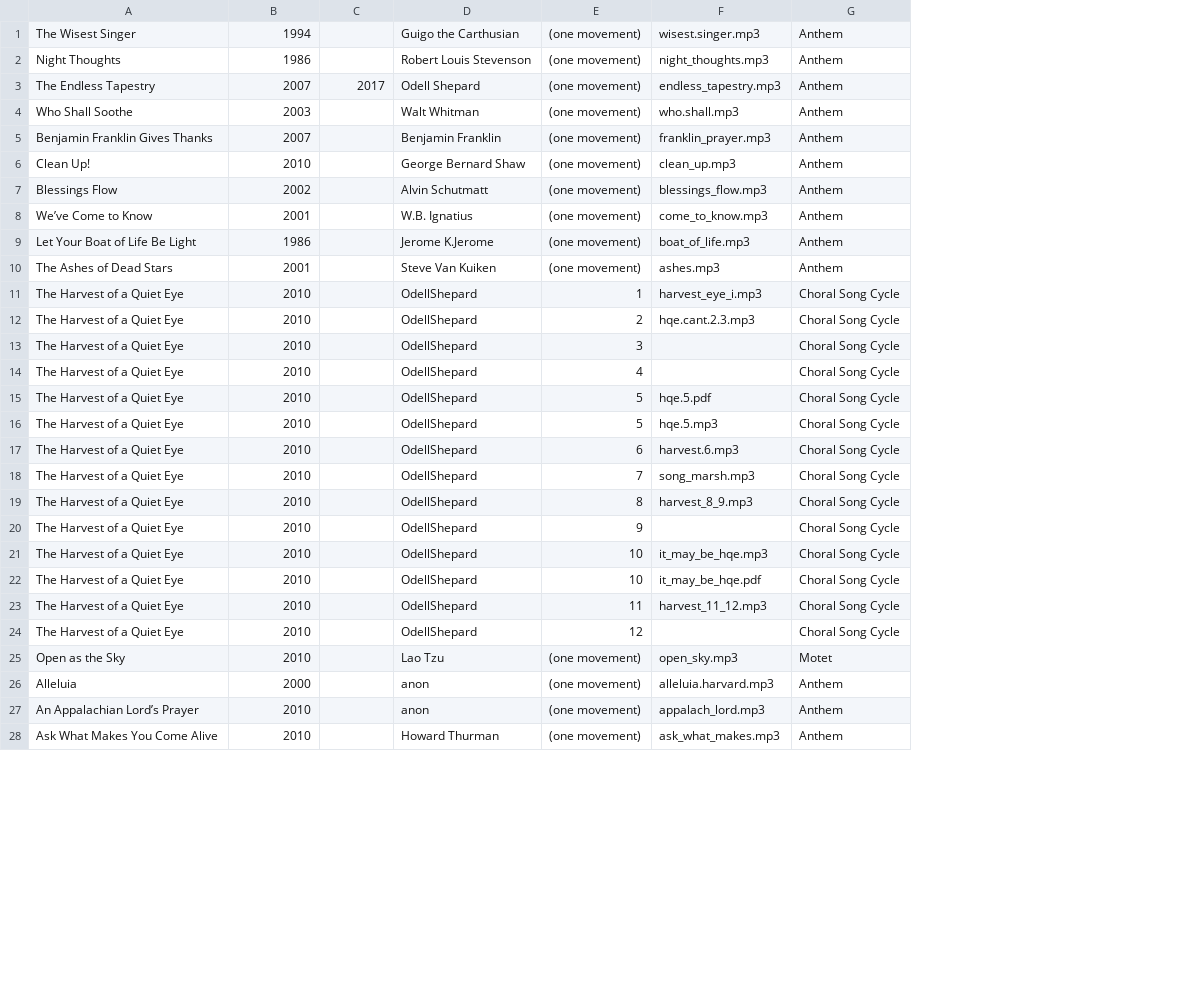
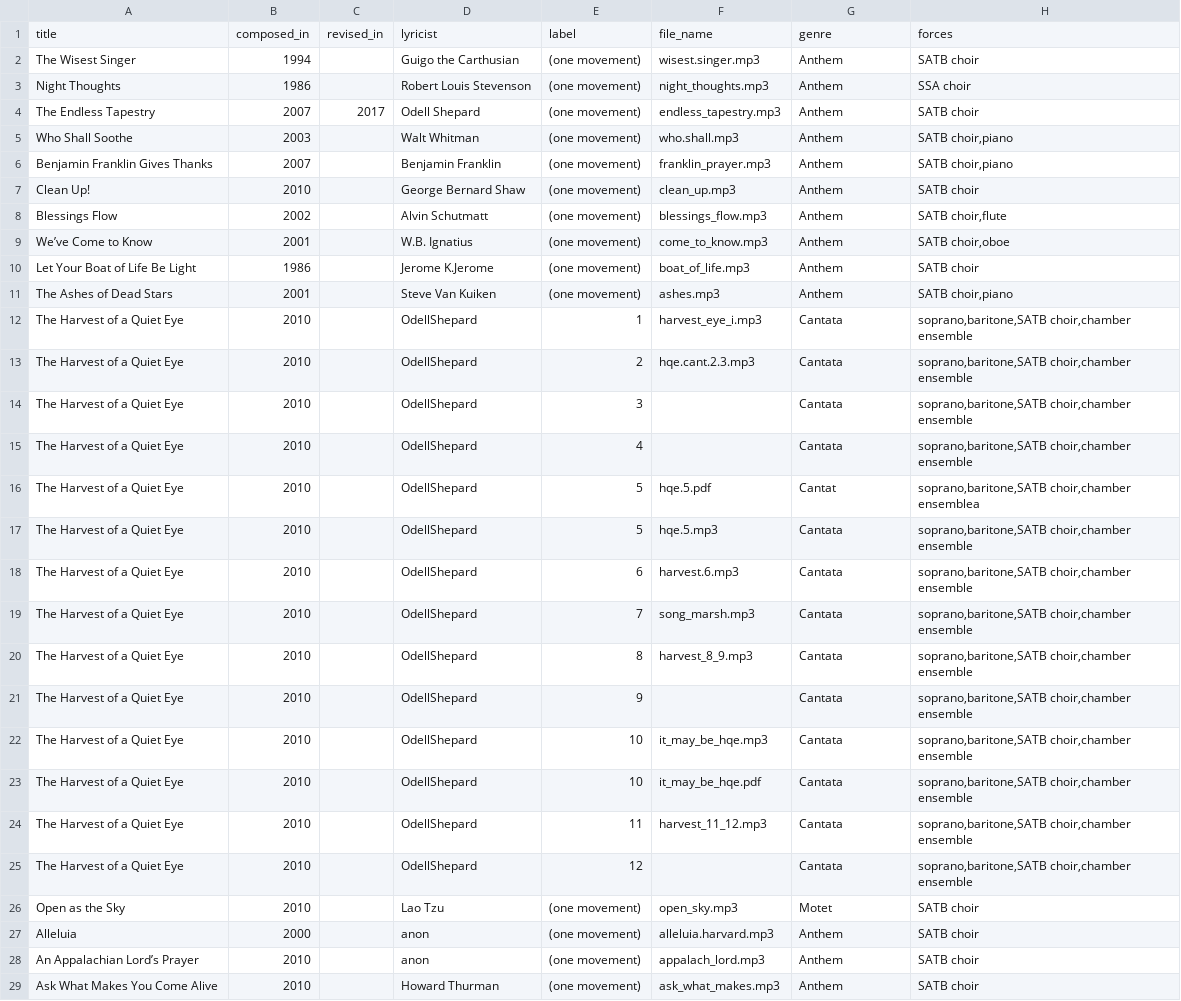
Before and after one commit to wrycoder/freescores, a TSV file: rawdata/choral.tsv, drawn as a sheet; only a part is shown; addresses are those after the commit; the diff names each change by its address in the sheet, - before the commit and + after, or states it on an @@ line.

Commit message:
Added column labels to the .tsv files

```diff
--- a/rawdata/choral.tsv
+++ b/rawdata/choral.tsv
+column H, rows 2-29: SATB choir | SSA choir | SATB choir | SATB choir,piano | SATB choir,piano | SATB choir | SATB choir,flute | SATB choir,oboe | SATB choir | SATB choir,piano | soprano,baritone,SATB choir,chamber ensemble | soprano,baritone,SATB choir,chamber ensemble | soprano,baritone,SATB choir,chamber ensemble | soprano,baritone,SATB choir,chamber ensemble | soprano,baritone,SATB choir,chamber ensemblea | soprano,baritone,SATB choir,chamber ensemble | soprano,baritone,SATB choir,chamber ensemble | soprano,baritone,SATB choir,chamber ensemble | soprano,baritone,SATB choir,chamber ensemble | soprano,baritone,SATB choir,chamber ensemble | soprano,baritone,SATB choir,chamber ensemble | soprano,baritone,SATB choir,chamber ensemble | soprano,baritone,SATB choir,chamber ensemble | soprano,baritone,SATB choir,chamber ensemble | SATB choir | SATB choir | SATB choir | SATB choir
+row 1: title | composed_in | revised_in | lyricist | label | file_name | genre | forces
-G12:G15: Choral Song Cycle
+G12:G15: Cantata
-G16: Choral Song Cycle
+G16: Cantat
-G17:G25: Choral Song Cycle
+G17:G25: Cantata
```
Also changed, not shown: rawdata/solo-songs.tsv.
